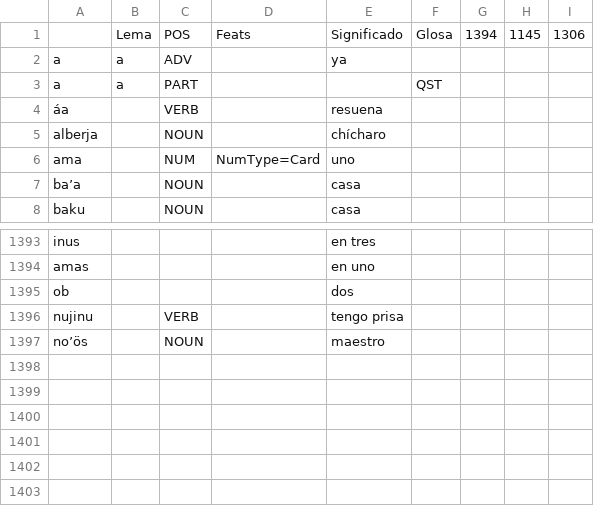
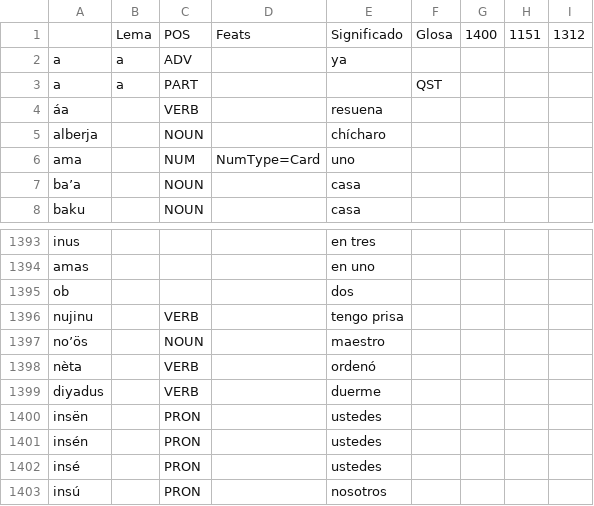
Before and after one commit to apertium/apertium-cux, a TSV file: corpora/tagger/lexicon.tsv, drawn as a sheet; only a part is shown, gaps mark what is left out.

```diff
--- a/corpora/tagger/lexicon.tsv
+++ b/corpora/tagger/lexicon.tsv
@@ -1,2 +1,2 @@
- 	Lema	POS	Feats	Significado	Glosa	1394	1145	1306
+ 	Lema	POS	Feats	Significado	Glosa	1400	1151	1312
 a	a	ADV		ya				
@@ -1397 +1397,7 @@ nujinu		VERB		tengo prisa
 noʼös		NOUN		maestro				
+nèta		VERB		ordenó				
+diyadus		VERB		duerme				
+insën		PRON		ustedes				
+insén		PRON		ustedes				
+insé		PRON		ustedes				
+insú		PRON		nosotros				
```
Also changed, not shown: 2 other files.
